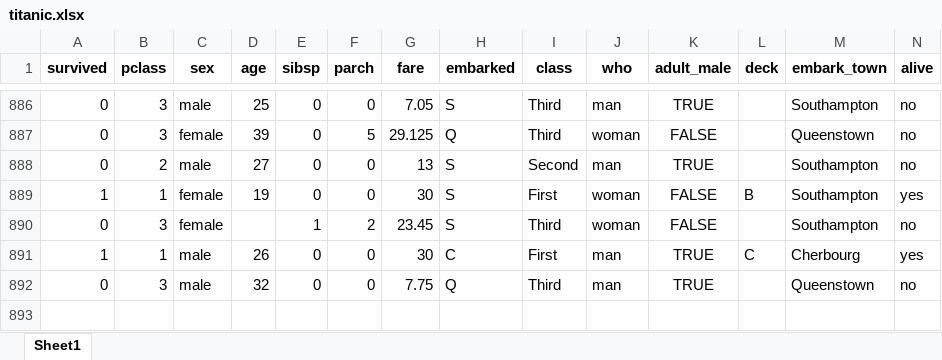
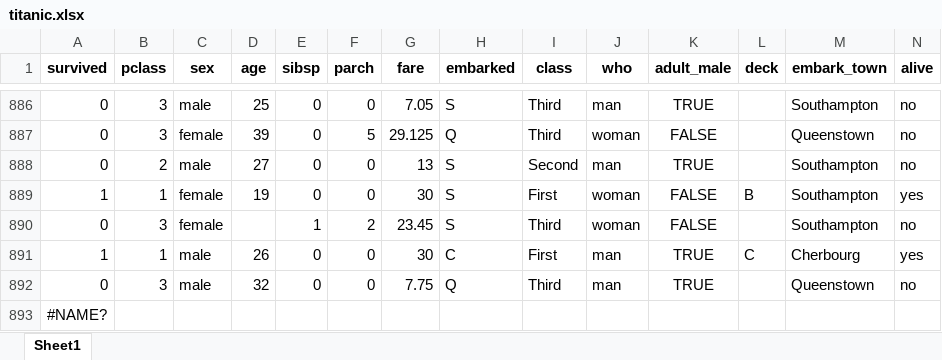
Before and after one commit to jaes-choi/data_analysis_with_excel, an Excel workbook: data/titanic.xlsx, sheet Sheet1, drawn as a sheet; only a part is shown, gaps mark what is left out; values as stored, in another font and other column widths than the file's, no borders; rows hold the shown columns only; the diff names each change by its address in the sheet, - before the commit and + after, or states it on an @@ line.

```diff
--- a/data/titanic.xlsx (sheet Sheet1)
+++ b/data/titanic.xlsx (sheet Sheet1)
+row 893: #NAME?
```
Also changed, not shown: 1 other file.
